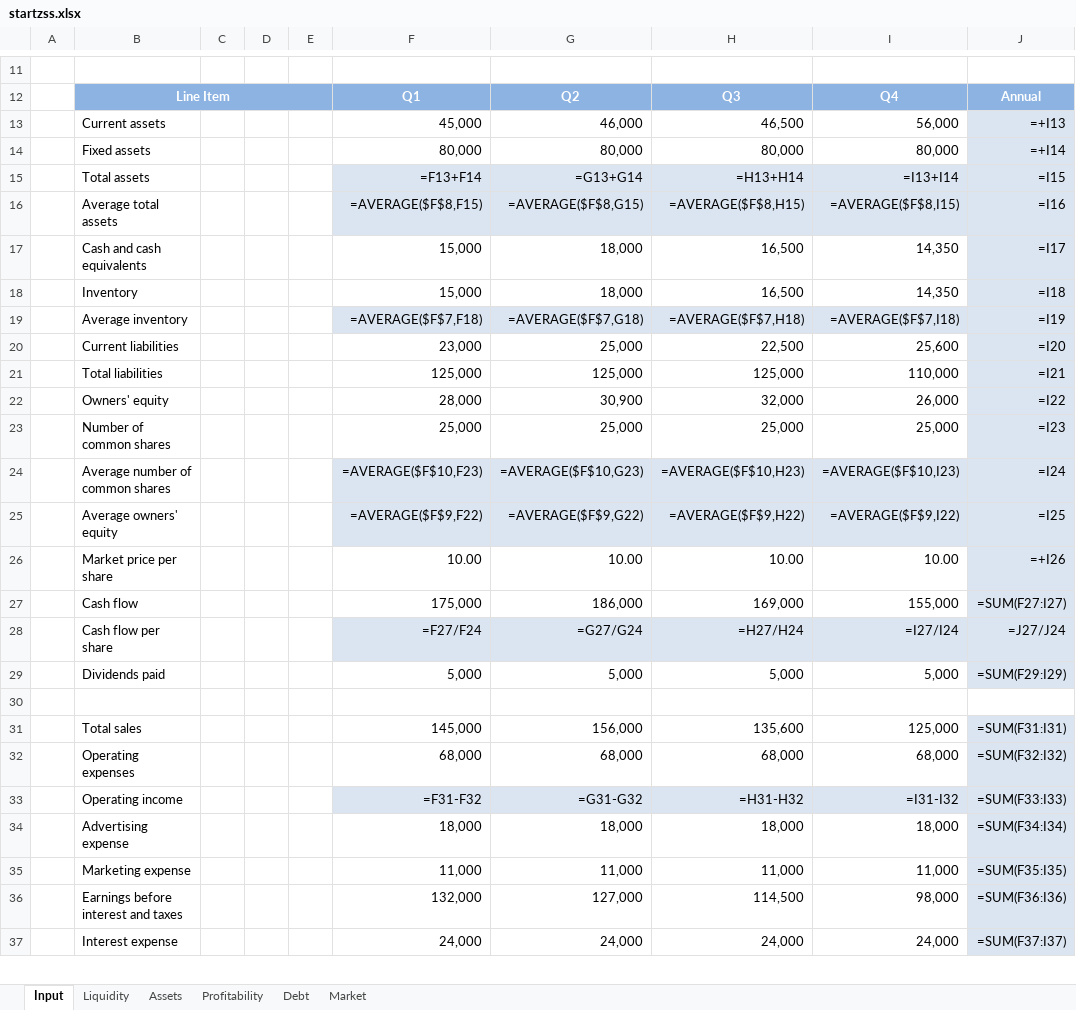
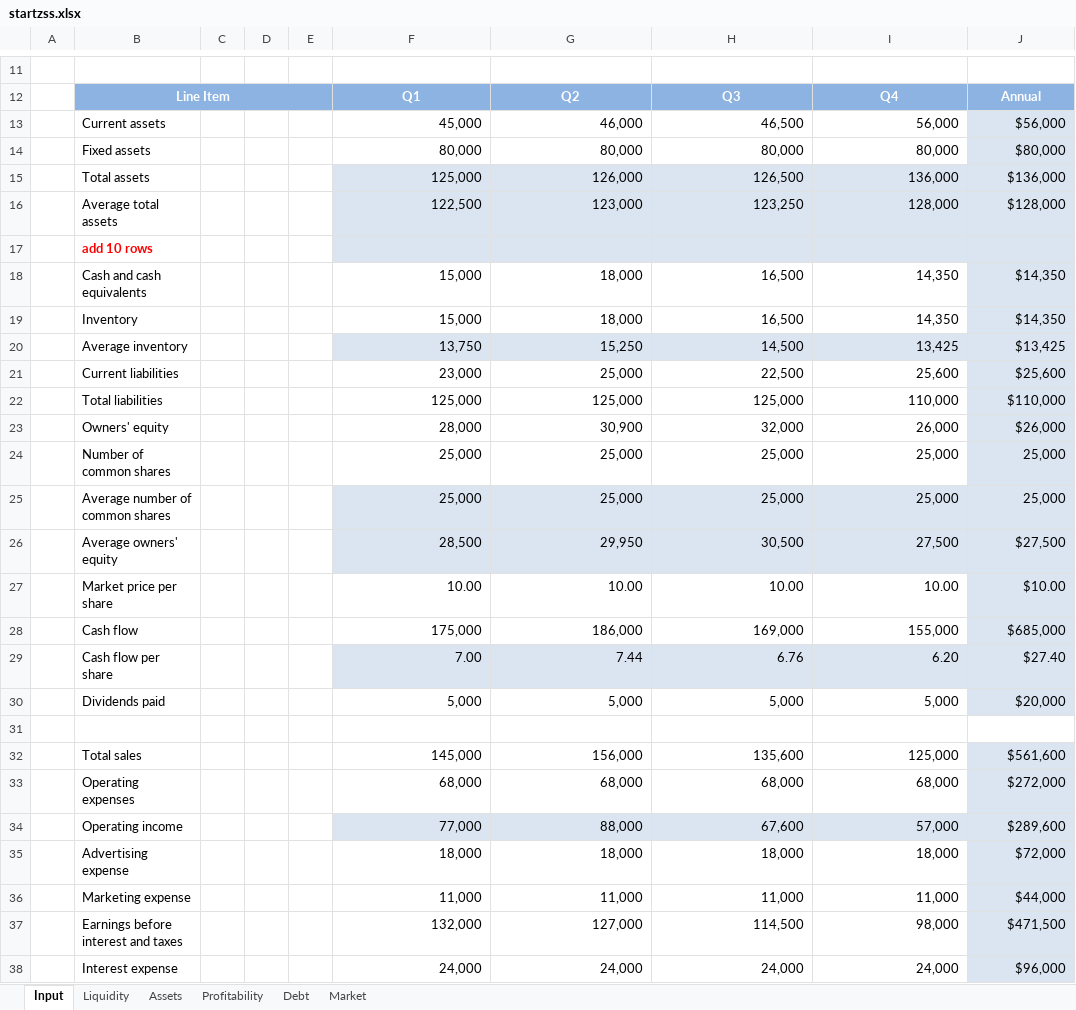
Before and after one commit to zzyymaggie/ZK_HelloWorld, an Excel workbook: src/main/webapp/WEB-INF/books/startzss.xlsx, sheet Input, drawn as a sheet; only a part is shown, gaps mark what is left out; values as stored, in another font and other column widths than the file's, no borders; formulas without a stored value are shown as written; charts and pictures not drawn; removed rows and columns are numbered as before the commit, all else as after; the diff covers the shown part only; the diff names each change by its address in the sheet, - before the commit and + after, or states it on an @@ line.

```diff
--- a/src/main/webapp/WEB-INF/books/startzss.xlsx (sheet Input)
+++ b/src/main/webapp/WEB-INF/books/startzss.xlsx (sheet Input)
-J13: =+I13
+J13: $56,000
-J14: =+I14
+J14: $80,000
-row 15:  | Total assets |  |  |  | =F13+F14 | =G13+G14 | =H13+H14 | =I13+I14 | =I15
-row 16:  | Average total assets |  |  |  | =AVERAGE($F$8,F15) | =AVERAGE($F$8,G15) | =AVERAGE($F$8,H15) | =AVERAGE($F$8,I15) | =I16
+row 15:  | Total assets |  |  |  | 125,000 | 126,000 | 126,500 | 136,000 | $136,000
+row 16:  | Average total assets |  |  |  | 122,500 | 123,000 | 123,250 | 128,000 | $128,000
+row 17:  | add 10 rows
-J18: =I17
+J18: $14,350
-J19: =I18
+J19: $14,350
-row 19:  | Average inventory |  |  |  | =AVERAGE($F$7,F18) | =AVERAGE($F$7,G18) | =AVERAGE($F$7,H18) | =AVERAGE($F$7,I18) | =I19
+row 20:  | Average inventory |  |  |  | 13,750 | 15,250 | 14,500 | 13,425 | $13,425
-J21: =I20
+J21: $25,600
-J22: =I21
+J22: $110,000
-J23: =I22
+J23: $26,000
-J24: =I23
+J24: 25,000
-row 24:  | Average number of common shares |  |  |  | =AVERAGE($F$10,F23) | =AVERAGE($F$10,G23) | =AVERAGE($F$10,H23) | =AVERAGE($F$10,I23) | =I24
-row 25:  | Average owners' equity |  |  |  | =AVERAGE($F$9,F22) | =AVERAGE($F$9,G22) | =AVERAGE($F$9,H22) | =AVERAGE($F$9,I22) | =I25
+row 25:  | Average number of common shares |  |  |  | 25,000 | 25,000 | 25,000 | 25,000 | 25,000
+row 26:  | Average owners' equity |  |  |  | 28,500 | 29,950 | 30,500 | 27,500 | $27,500
-J27: =+I26
+J27: $10.00
-J28: =SUM(F27:I27)
+J28: $685,000
-row 28:  | Cash flow per share |  |  |  | =F27/F24 | =G27/G24 | =H27/H24 | =I27/I24 | =J27/J24
+row 29:  | Cash flow per share |  |  |  | 7.00 | 7.44 | 6.76 | 6.20 | $27.40
-J30: =SUM(F29:I29)
+J30: $20,000
-J32: =SUM(F31:I31)
+J32: $561,600
-J33: =SUM(F32:I32)
+J33: $272,000
-row 33:  | Operating income |  |  |  | =F31-F32 | =G31-G32 | =H31-H32 | =I31-I32 | =SUM(F33:I33)
+row 34:  | Operating income |  |  |  | 77,000 | 88,000 | 67,600 | 57,000 | $289,600
-J35: =SUM(F34:I34)
+J35: $72,000
-J36: =SUM(F35:I35)
+J36: $44,000
-J37: =SUM(F36:I36)
+J37: $471,500
-J38: =SUM(F37:I37)
+J38: $96,000
```
Also changed, not shown: 3 edited cells elsewhere in this sheet, sheet Liquidity, sheet Profitability, sheet Market, sheet Assets, sheet Debt, charts or pictures, 1 other file.
